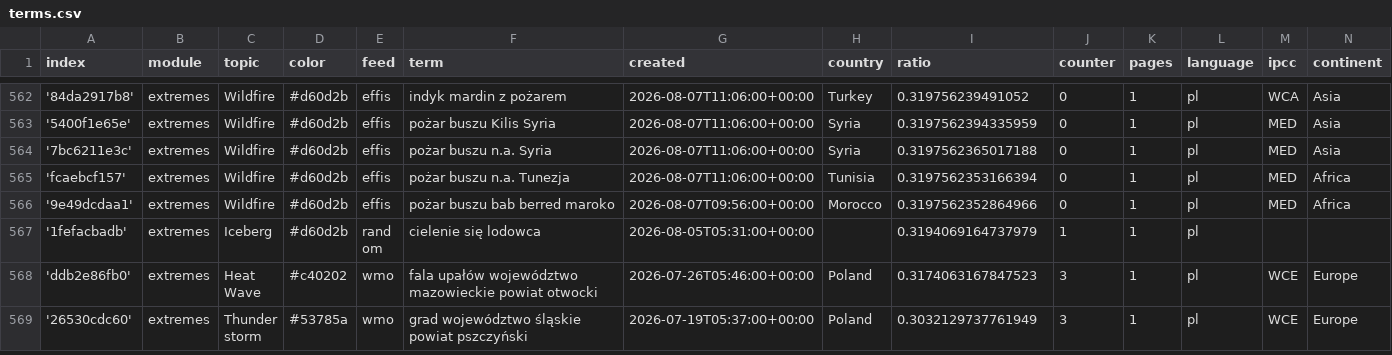
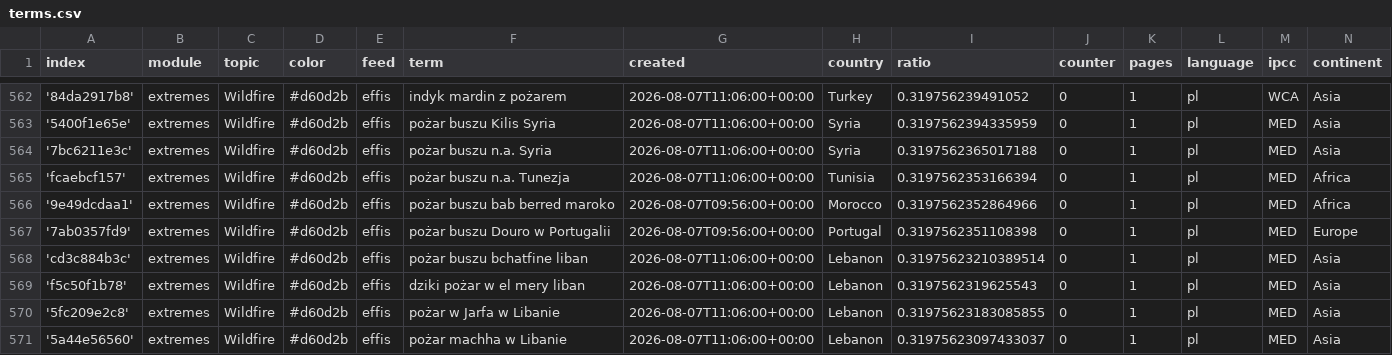
Before and after one commit to hannak555-news/polishExtremes, a CSV file: terms.csv, drawn as a sheet; only a part is shown, gaps mark what is left out; the shorter side is filled out with more unchanged rows; the diff covers the shown part only.

Commit message:
Commit from GitHub Actions (import:0.0)

```diff
--- a/terms.csv
+++ b/terms.csv
@@ -566 +566,6 @@ index,module,topic,color,feed,term,created,country,ratio,counter,pages,language,
 '9e49dcdaa1',extremes,Wildfire,#d60d2b,effis,pożar buszu bab berred maroko,2026-08-07T09:56:00+00:00,Morocco,0.3197562352864966,0,1,pl,MED,Africa
+'7ab0357fd9',extremes,Wildfire,#d60d2b,effis,pożar buszu Douro w Portugalii,2026-08-07T09:56:00+00:00,Portugal,0.3197562351108398,0,1,pl,MED,Europe
+'cd3c884b3c',extremes,Wildfire,#d60d2b,effis,pożar buszu bchatfine liban,2026-08-07T11:06:00+00:00,Lebanon,0.31975623210389514,0,1,pl,MED,Asia
+'f5c50f1b78',extremes,Wildfire,#d60d2b,effis,dziki pożar w el mery liban,2026-08-07T11:06:00+00:00,Lebanon,0.3197562319625543,0,1,pl,MED,Asia
+'5fc209e2c8',extremes,Wildfire,#d60d2b,effis,pożar w Jarfa w Libanie,2026-08-07T11:06:00+00:00,Lebanon,0.31975623183085855,0,1,pl,MED,Asia
+'5a44e56560',extremes,Wildfire,#d60d2b,effis,pożar machha w Libanie,2026-08-07T11:06:00+00:00,Lebanon,0.31975623097433037,0,1,pl,MED,Asia
```
Also changed, not shown: 5 added rows and 2 edited cells elsewhere in this file.
